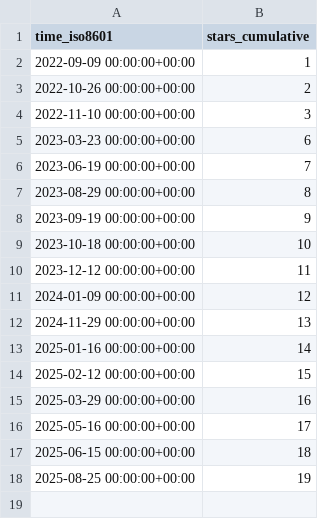
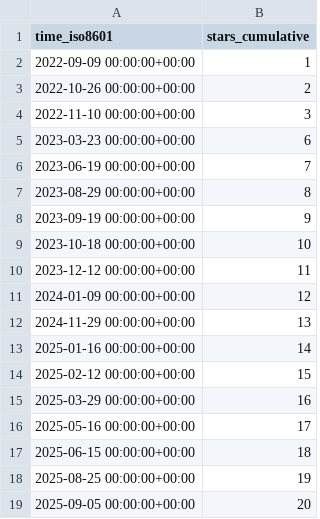
Before and after one commit to Inria-NERV/happyFeat, a CSV file: Inria-NERV/happyFeat/ghrs-data/stargazers.csv, drawn as a sheet.

```diff
--- a/Inria-NERV/happyFeat/ghrs-data/stargazers.csv
+++ b/Inria-NERV/happyFeat/ghrs-data/stargazers.csv
@@ -18 +18,2 @@ time_iso8601,stars_cumulative
 2025-08-25 00:00:00+00:00,19
+2025-09-05 00:00:00+00:00,20
```
Also changed, not shown: 1 other file.
